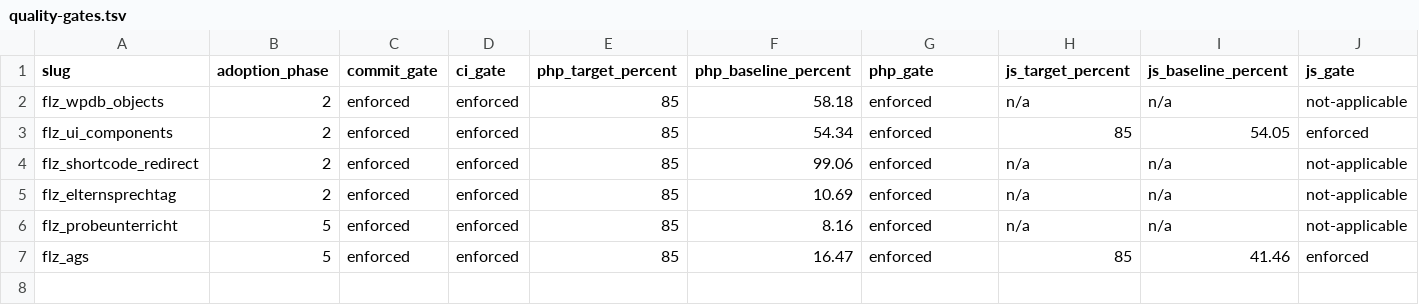
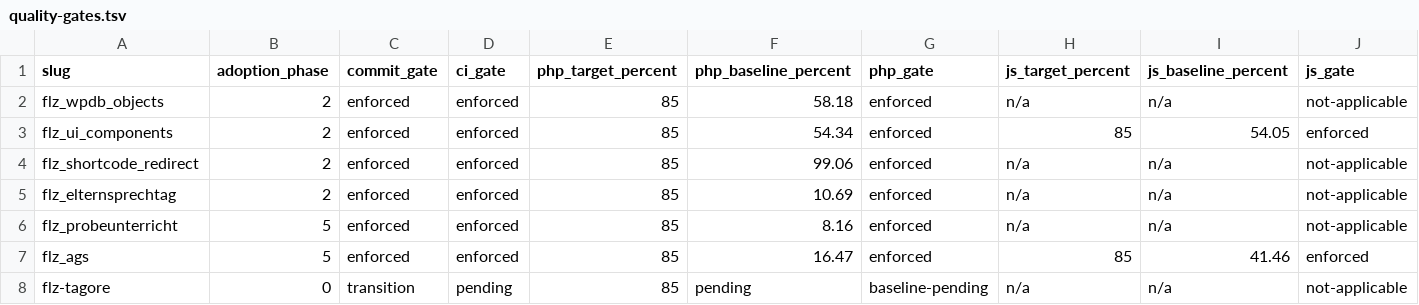
Before and after one commit to Filzmann/tagore-plugins, a TSV file: config/quality-gates.tsv, drawn as a sheet; only a part is shown; rows hold the shown columns only; the diff names each change by its address in the sheet, - before the commit and + after, or states it on an @@ line.

Commit message:
Register FLZ Tagore theme scaffold

```diff
--- a/config/quality-gates.tsv
+++ b/config/quality-gates.tsv
+row 8: flz-tagore | 0 | transition | pending | 85 | pending | baseline-pending | n/a | n/a | not-applicable
```
Also changed, not shown: config/workspace-components.tsv.
